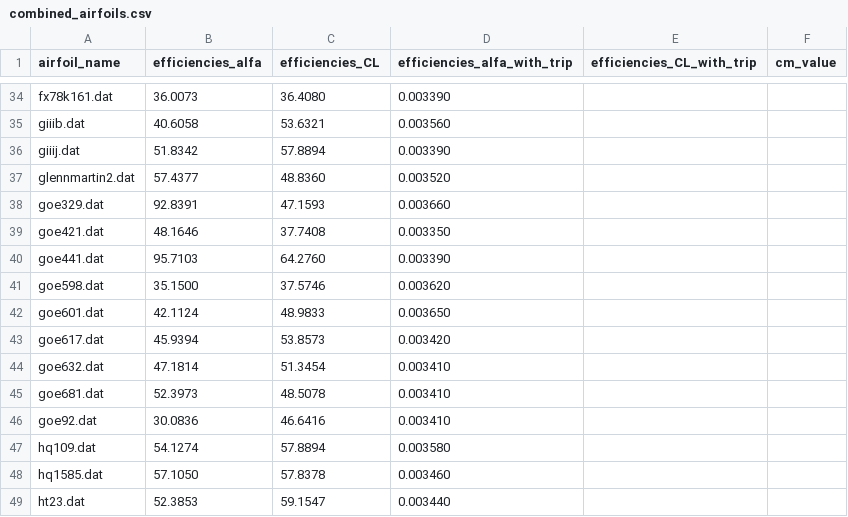
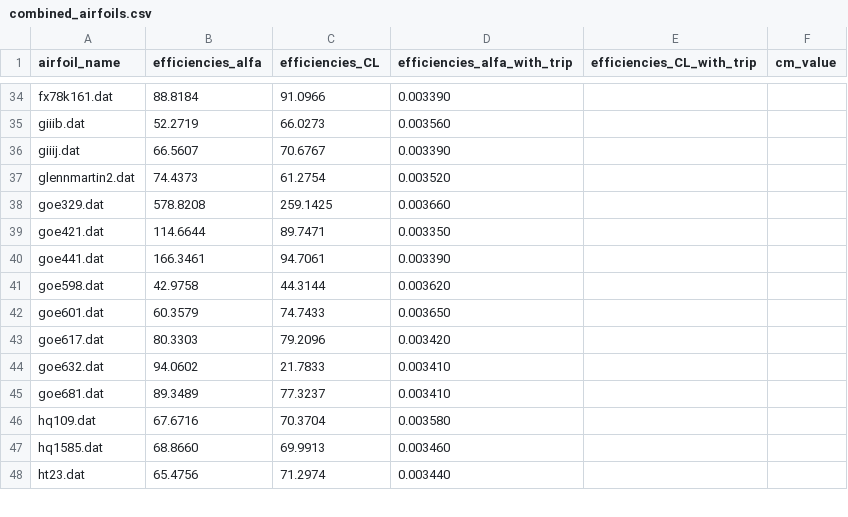
Before and after one commit to ledanielroman/AA2_ISAE, a CSV file: results_csv/combined_airfoils.csv, drawn as a sheet; only a part is shown, gaps mark what is left out; removed rows and columns are numbered as before the commit, all else as after; the diff covers the shown part only; the diff names each change by its address in the sheet, - before the commit and + after, or states it on an @@ line.

```diff
--- a/results_csv/combined_airfoils.csv
+++ b/results_csv/combined_airfoils.csv
-B34 (efficiencies_alfa): 36.0073
+B34 (efficiencies_alfa): 88.8184
-C34 (efficiencies_CL): 36.4080
+C34 (efficiencies_CL): 91.0966
-B35 (efficiencies_alfa): 40.6058
+B35 (efficiencies_alfa): 52.2719
-C35 (efficiencies_CL): 53.6321
+C35 (efficiencies_CL): 66.0273
-B36 (efficiencies_alfa): 51.8342
+B36 (efficiencies_alfa): 66.5607
-C36 (efficiencies_CL): 57.8894
+C36 (efficiencies_CL): 70.6767
-B37 (efficiencies_alfa): 57.4377
+B37 (efficiencies_alfa): 74.4373
-C37 (efficiencies_CL): 48.8360
+C37 (efficiencies_CL): 61.2754
-B38 (efficiencies_alfa): 92.8391
+B38 (efficiencies_alfa): 578.8208
-C38 (efficiencies_CL): 47.1593
+C38 (efficiencies_CL): 259.1425
-B39 (efficiencies_alfa): 48.1646
+B39 (efficiencies_alfa): 114.6644
-C39 (efficiencies_CL): 37.7408
+C39 (efficiencies_CL): 89.7471
-B40 (efficiencies_alfa): 95.7103
+B40 (efficiencies_alfa): 166.3461
-C40 (efficiencies_CL): 64.2760
+C40 (efficiencies_CL): 94.7061
-B41 (efficiencies_alfa): 35.1500
+B41 (efficiencies_alfa): 42.9758
-C41 (efficiencies_CL): 37.5746
+C41 (efficiencies_CL): 44.3144
-B42 (efficiencies_alfa): 42.1124
+B42 (efficiencies_alfa): 60.3579
-C42 (efficiencies_CL): 48.9833
+C42 (efficiencies_CL): 74.7433
-B43 (efficiencies_alfa): 45.9394
+B43 (efficiencies_alfa): 80.3303
-C43 (efficiencies_CL): 53.8573
+C43 (efficiencies_CL): 79.2096
-B44 (efficiencies_alfa): 47.1814
+B44 (efficiencies_alfa): 94.0602
-C44 (efficiencies_CL): 51.3454
+C44 (efficiencies_CL): 21.7833
-B45 (efficiencies_alfa): 52.3973
+B45 (efficiencies_alfa): 89.3489
-C45 (efficiencies_CL): 48.5078
+C45 (efficiencies_CL): 77.3237
-row 46: goe92.dat | 30.0836 | 46.6416 | 0.003410
-B46 (efficiencies_alfa): 54.1274
+B46 (efficiencies_alfa): 67.6716
-C46 (efficiencies_CL): 57.8894
+C46 (efficiencies_CL): 70.3704
-B47 (efficiencies_alfa): 57.1050
+B47 (efficiencies_alfa): 68.8660
-C47 (efficiencies_CL): 57.8378
+C47 (efficiencies_CL): 69.9913
-B48 (efficiencies_alfa): 52.3853
+B48 (efficiencies_alfa): 65.4756
-C48 (efficiencies_CL): 59.1547
+C48 (efficiencies_CL): 71.2974
```
Also changed, not shown: 113 edited cells elsewhere in this file, results_csv/cm_list_all_airfoils.csv, results_csv/differences.csv, 7 other files.
